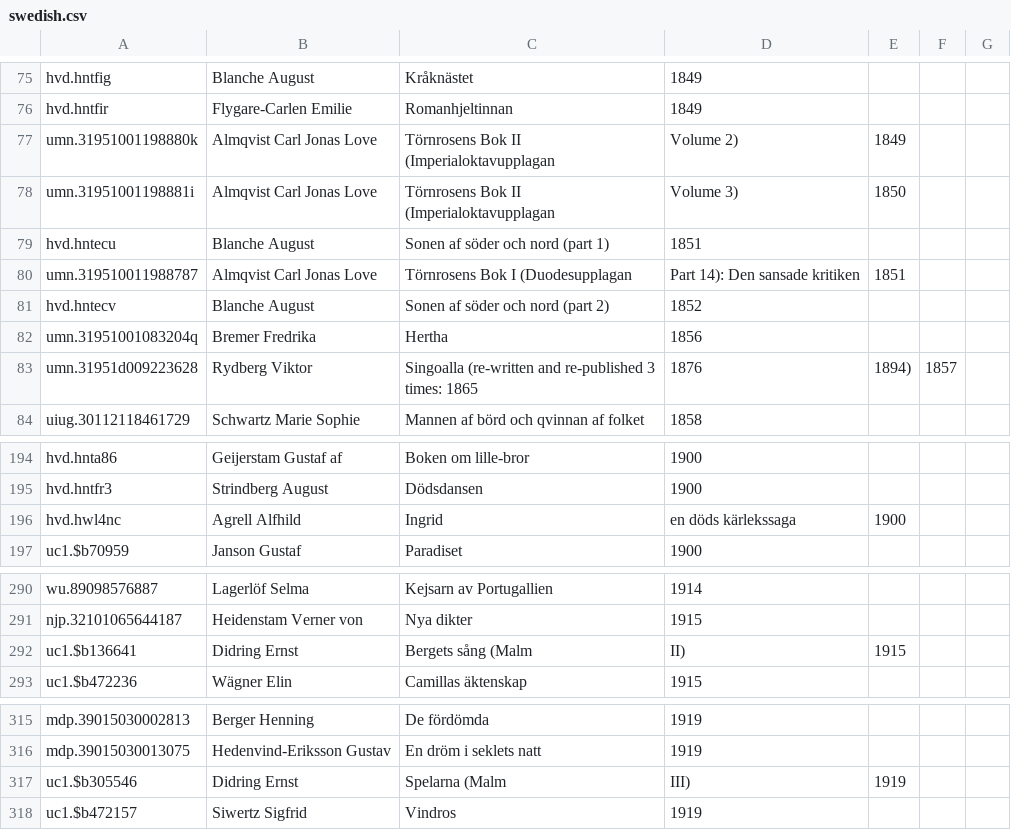
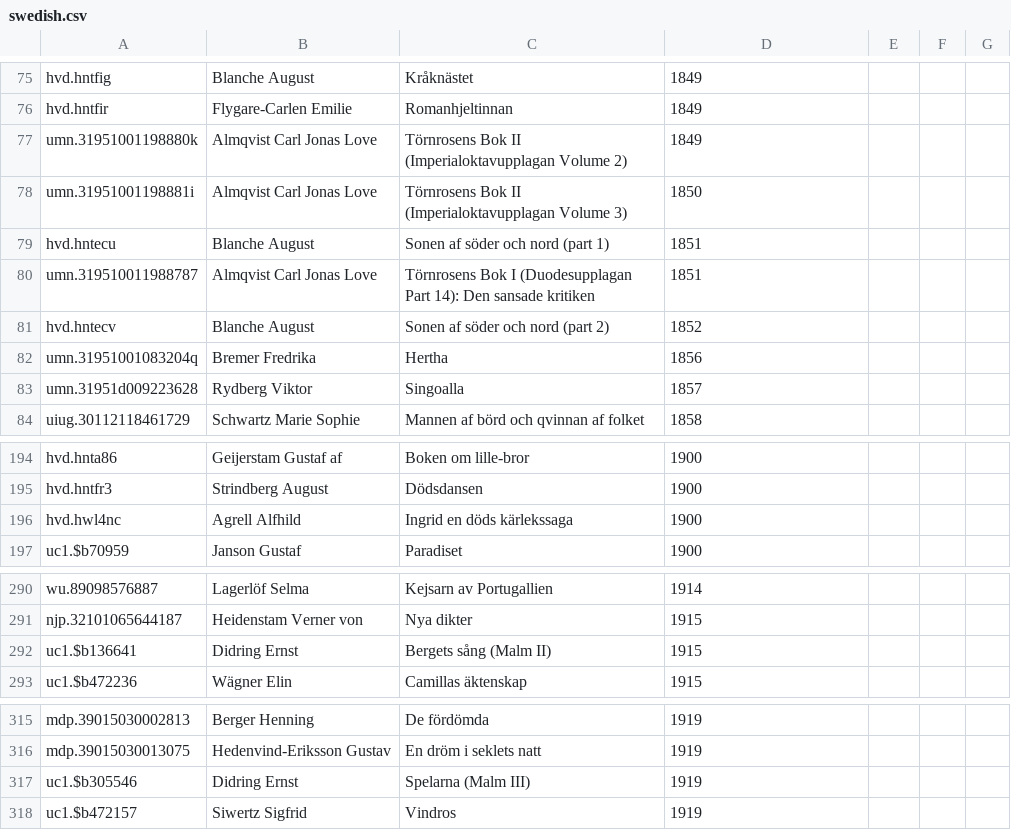
Before and after one commit to hicsail/corpus, a CSV file: parsing/data/csv/HT/swedish.csv, drawn as a sheet; only a part is shown, gaps mark what is left out; the diff covers the shown part only.

```diff
--- a/parsing/data/csv/HT/swedish.csv
+++ b/parsing/data/csv/HT/swedish.csv
@@ -76,9 +76,9 @@ hvd.hntfig,Blanche August,Kråknästet,1849
 hvd.hntfir,Flygare-Carlen Emilie,Romanhjeltinnan,1849
-umn.31951001198880k,Almqvist Carl Jonas Love,Törnrosens Bok II (Imperialoktavupplagan, Volume 2),1849
-umn.31951001198881i,Almqvist Carl Jonas Love,Törnrosens Bok II (Imperialoktavupplagan, Volume 3),1850
+umn.31951001198880k,Almqvist Carl Jonas Love,Törnrosens Bok II (Imperialoktavupplagan Volume 2),1849
+umn.31951001198881i,Almqvist Carl Jonas Love,Törnrosens Bok II (Imperialoktavupplagan Volume 3),1850
 hvd.hntecu,Blanche August,Sonen af söder och nord (part 1),1851
-umn.319510011988787,Almqvist Carl Jonas Love,Törnrosens Bok I (Duodesupplagan, Part 14): Den sansade kritiken,1851
+umn.319510011988787,Almqvist Carl Jonas Love,Törnrosens Bok I (Duodesupplagan Part 14): Den sansade kritiken,1851
 hvd.hntecv,Blanche August,Sonen af söder och nord (part 2),1852
 umn.31951001083204q,Bremer Fredrika,Hertha,1856
-umn.31951d009223628,Rydberg Viktor,Singoalla (re-written and re-published 3 times: 1865, 1876, 1894),1857
+umn.31951d009223628,Rydberg Viktor,Singoalla,1857
 uiug.30112118461729,Schwartz Marie Sophie,Mannen af börd och qvinnan af folket,1858
@@ -195,3 +195,3 @@ hvd.hnta86,Geijerstam Gustaf af,Boken om lille-bror,1900
 hvd.hntfr3,Strindberg August,Dödsdansen,1900
-hvd.hwl4nc,Agrell Alfhild,Ingrid, en döds kärlekssaga,1900
+hvd.hwl4nc,Agrell Alfhild,Ingrid en döds kärlekssaga,1900
 uc1.$b70959,Janson Gustaf,Paradiset,1900
@@ -291,3 +291,3 @@ wu.89098576887,Lagerlöf Selma,Kejsarn av Portugallien,1914
 njp.32101065644187,Heidenstam  Verner von,Nya dikter,1915
-uc1.$b136641,Didring Ernst,Bergets sång (Malm, II),1915
+uc1.$b136641,Didring Ernst,Bergets sång (Malm II),1915
 uc1.$b472236,Wägner Elin,Camillas äktenskap,1915
@@ -316,3 +316,3 @@ mdp.39015030002813,Berger Henning,De fördömda,1919
 mdp.39015030013075,Hedenvind-Eriksson Gustav,En dröm i seklets natt,1919
-uc1.$b305546,Didring Ernst,Spelarna (Malm, III),1919
+uc1.$b305546,Didring Ernst,Spelarna (Malm III),1919
 uc1.$b472157,Siwertz Sigfrid ,Vindros,1919
```
Also changed, not shown: 32 edited cells elsewhere in this file, parsing/data/csv/DM/dutch.csv.
